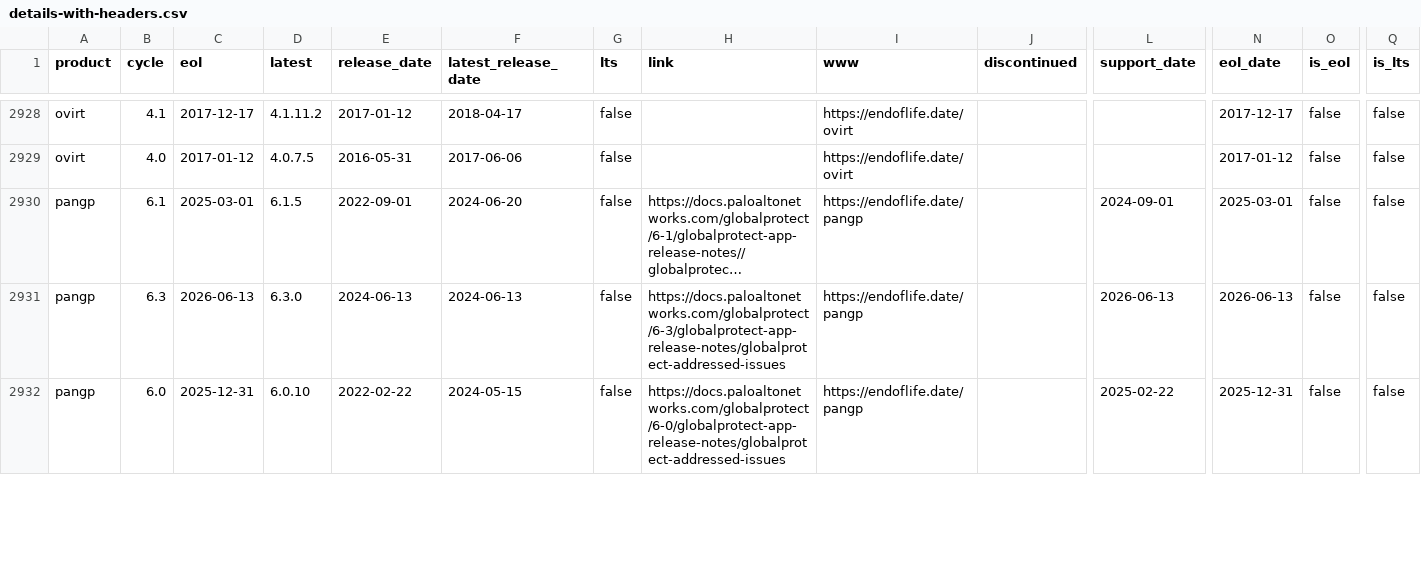
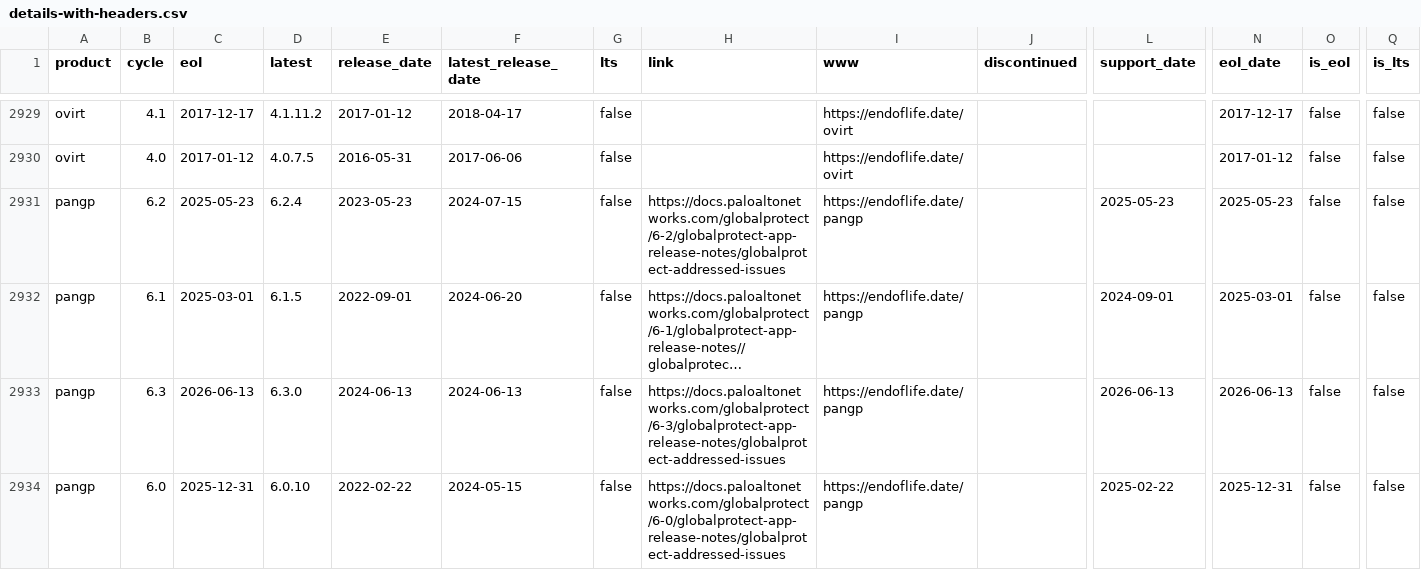
Before and after one commit to adriens/endoflife-date-snapshots, a CSV file: data/details-with-headers.csv, drawn as a sheet; only a part is shown, gaps mark what is left out; long unchanged cells end in …; rows hold the shown columns only; the diff covers the shown part only; the diff names each change by its address in the sheet, - before the commit and + after, or states it on an @@ line.

Commit message:
💾 Daily kaggle update, cf #6

```diff
--- a/data/details-with-headers.csv
+++ b/data/details-with-headers.csv
+row 2931: pangp | 6.2 | 2025-05-23 | 6.2.4 | 2023-05-23 | 2024-07-15 | false | https://docs.paloaltonetworks.com/globalprotect/6-2/globalprotect-app-release-notes/globalprotect-addressed-issues | https://endoflife.date/pangp |  | 2025-05-23 | 2025-05-23 | false | false
```
Also changed, not shown: 2 added rows, 2 removed rows and 15 edited cells elsewhere in this file.
